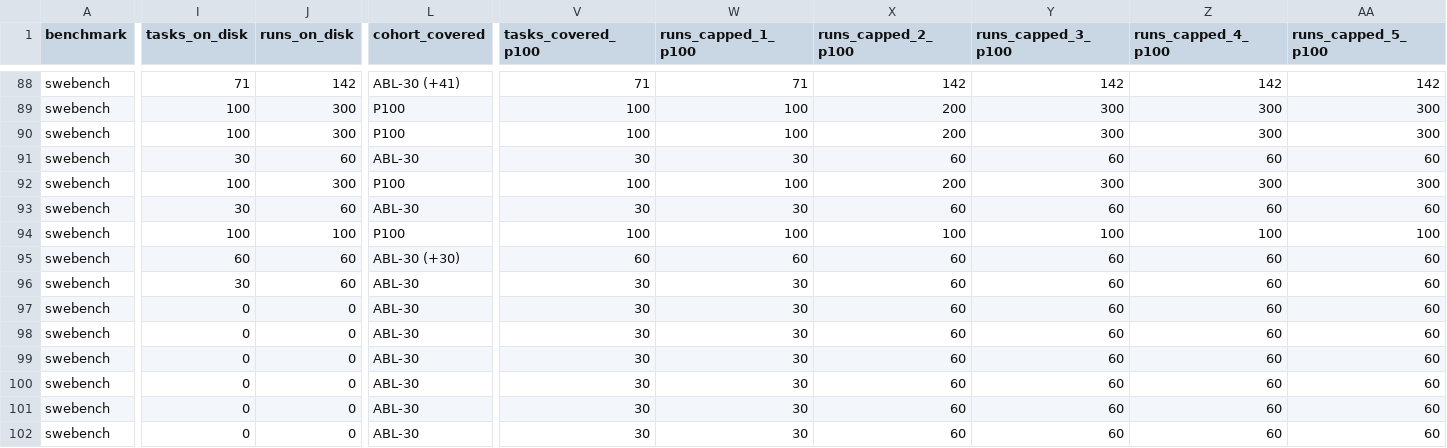
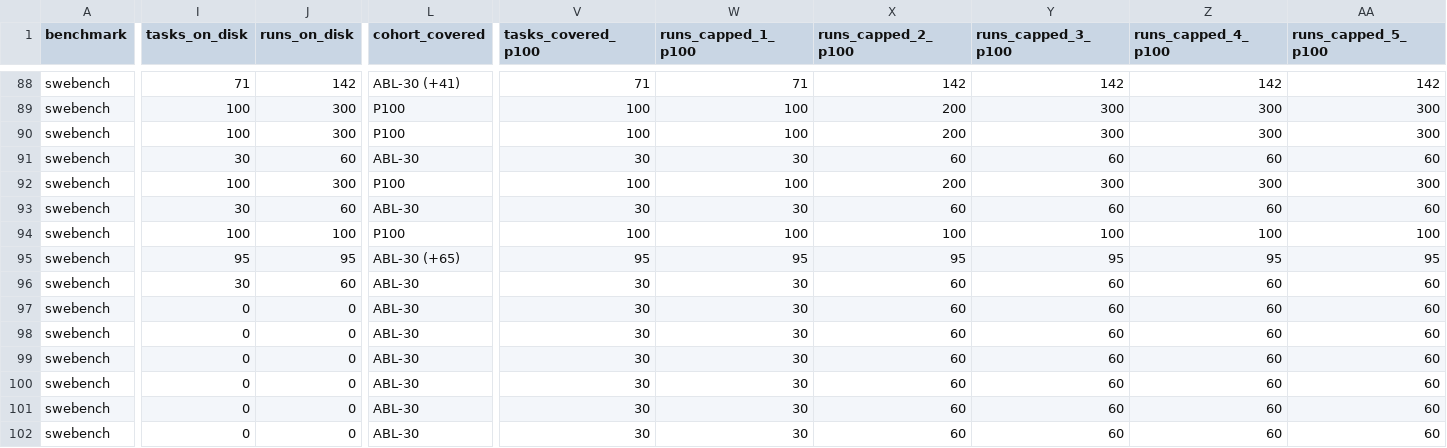
Before and after one commit to ritulS/agentCtx, a CSV file: COVERAGE.csv, drawn as a sheet; only a part is shown, gaps mark what is left out; the diff names each change by its address in the sheet, - before the commit and + after, or states it on an @@ line.

Commit message:
data: update coverage dashboard (2026-08-28 17:00 CDT)

```diff
--- a/COVERAGE.csv
+++ b/COVERAGE.csv
-I95 (tasks_on_disk): 60
+I95 (tasks_on_disk): 95
-J95 (runs_on_disk): 60
+J95 (runs_on_disk): 95
-L95 (cohort_covered): ABL-30 (+30)
+L95 (cohort_covered): ABL-30 (+65)
-V95 (tasks_covered_p100): 60
+V95 (tasks_covered_p100): 95
-W95 (runs_capped_1_p100): 60
+W95 (runs_capped_1_p100): 95
-X95 (runs_capped_2_p100): 60
+X95 (runs_capped_2_p100): 95
-Y95 (runs_capped_3_p100): 60
+Y95 (runs_capped_3_p100): 95
-Z95 (runs_capped_4_p100): 60
+Z95 (runs_capped_4_p100): 95
-AA95 (runs_capped_5_p100): 60
+AA95 (runs_capped_5_p100): 95
```
Also changed, not shown: 1 other file.
